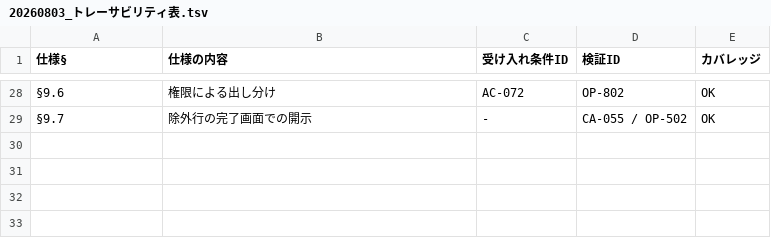
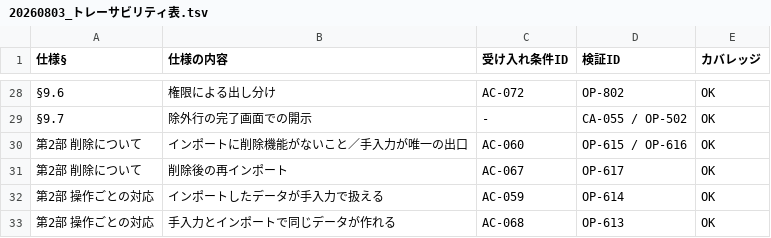
Before and after one commit to suguru789987/rakmy-timerecord-import-spec, a TSV file: 20260803_トレーサビリティ表.tsv, drawn as a sheet; only a part is shown, gaps mark what is left out.

```diff
--- a/20260803_トレーサビリティ表.tsv
+++ b/20260803_トレーサビリティ表.tsv
@@ -29 +29,5 @@
 §9.7	除外行の完了画面での開示	-	CA-055 / OP-502	OK
+第2部 削除について	インポートに削除機能がないこと／手入力が唯一の出口	AC-060	OP-615 / OP-616	OK
+第2部 削除について	削除後の再インポート	AC-067	OP-617	OK
+第2部 操作ごとの対応	インポートしたデータが手入力で扱える	AC-059	OP-614	OK
+第2部 操作ごとの対応	手入力とインポートで同じデータが作れる	AC-068	OP-613	OK
```
Also changed, not shown: 20260803_受け入れ条件表.tsv, 20260803_検証プラン_操作系.tsv, 2 other files.
